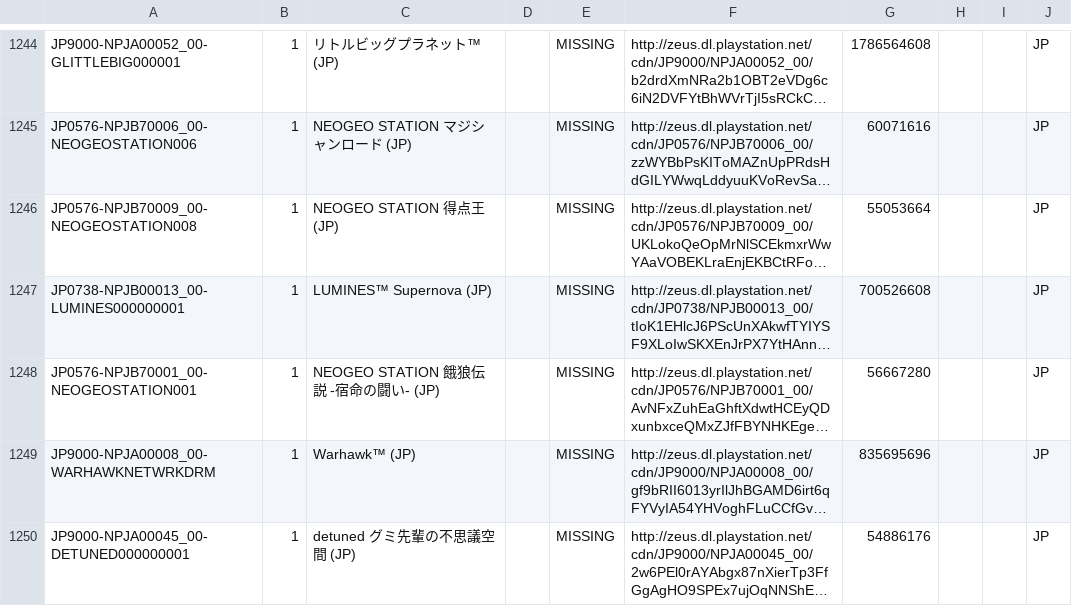
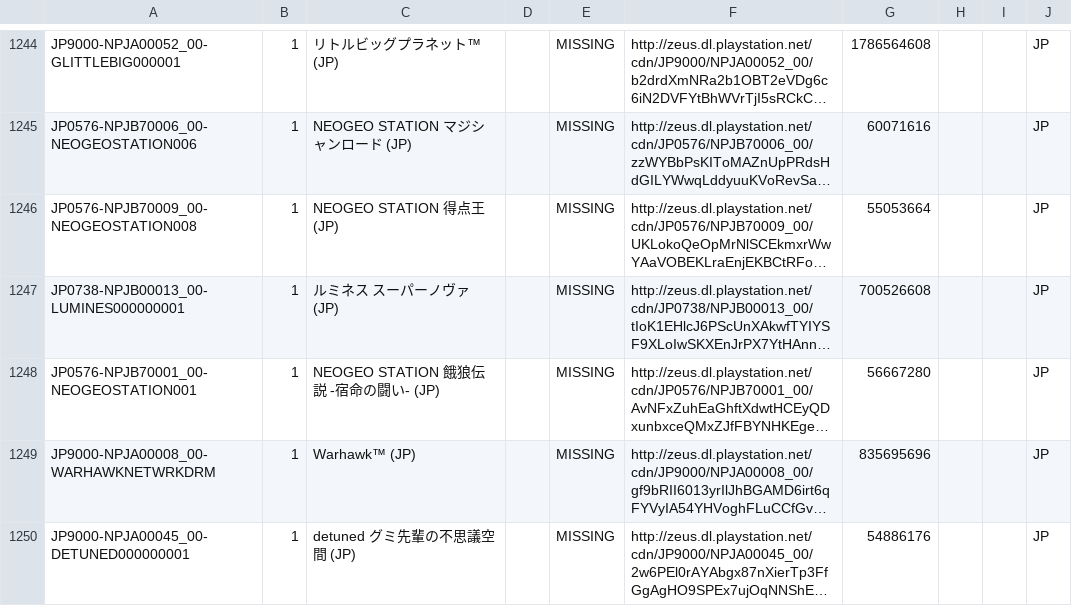
Before and after one commit to jy95/pkgi-ps3-nopaystation, a CSV file: output/pkgi_games_pending.csv, drawn as a sheet; only a part is shown, gaps mark what is left out; long unchanged cells end in …; the diff names each change by its address in the sheet, - before the commit and + after, or states it on an @@ line.

```diff
--- a/output/pkgi_games_pending.csv
+++ b/output/pkgi_games_pending.csv
-C1247: LUMINES™ Supernova (JP)
+C1247: ルミネス スーパーノヴァ (JP)
```
Also changed, not shown: input/pending_PS3_GAMES.tsv, 3 other files.
